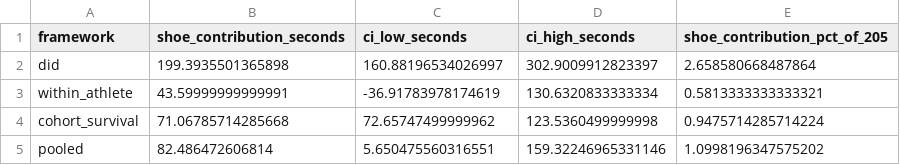
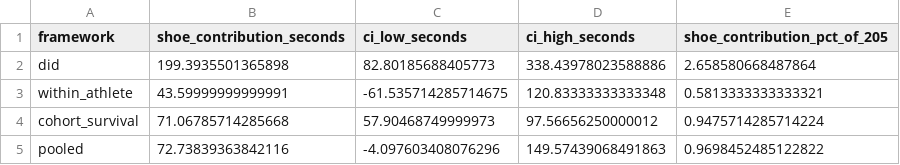
Before and after one commit to lyhjeremy/marathon-shoe-revolution-decomposition, a CSV file: outputs/analysis_results.csv, drawn as a sheet.

```diff
--- a/outputs/analysis_results.csv
+++ b/outputs/analysis_results.csv
@@ -1,5 +1,5 @@
 framework,shoe_contribution_seconds,ci_low_seconds,ci_high_seconds,shoe_contribution_pct_of_205
-did,199.3935501365898,160.88196534026997,302.9009912823397,2.658580668487864
-within_athlete,43.59999999999991,-36.91783978174619,130.6320833333334,0.5813333333333321
-cohort_survival,71.06785714285668,72.65747499999962,123.5360499999998,0.9475714285714224
-pooled,82.486472606814,5.650475560316551,159.32246965331146,1.0998196347575202
+did,199.3935501365898,82.80185688405773,338.43978023588886,2.658580668487864
+within_athlete,43.59999999999991,-61.535714285714675,120.83333333333348,0.5813333333333321
+cohort_survival,71.06785714285668,57.90468749999973,97.56656250000012,0.9475714285714224
+pooled,72.73839363842116,-4.097603408076296,149.57439068491863,0.9698452485122822
```
Also changed, not shown: 21 other files.
